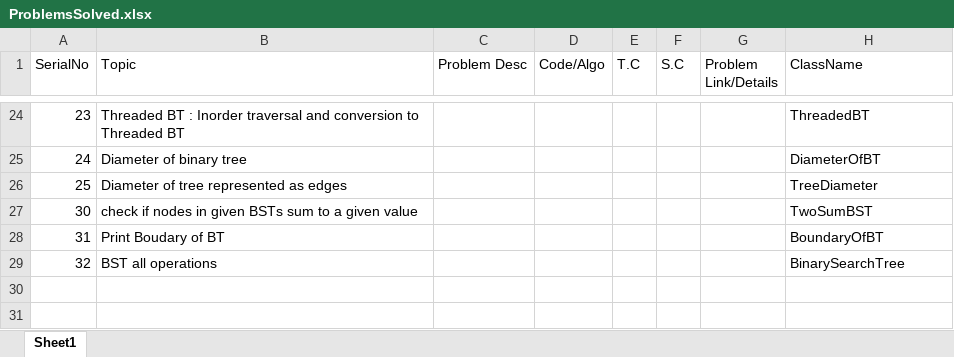
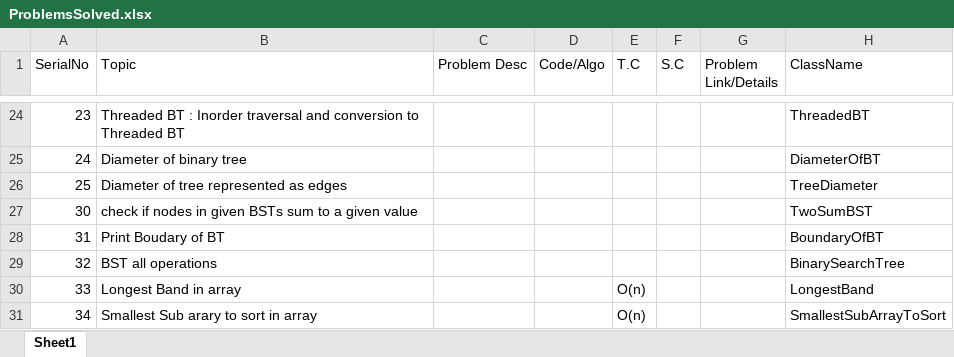
Before and after one commit to techieKalyan/lc_1000_problems, an Excel workbook: ProblemsSolved.xlsx, sheet Sheet1, drawn as a sheet; only a part is shown, gaps mark what is left out; values as stored, in another font and other column widths than the file's, no borders; the diff names each change by its address in the sheet, - before the commit and + after, or states it on an @@ line.

Commit message:
Array Problems: Interesting ones

```diff
--- a/ProblemsSolved.xlsx (sheet Sheet1)
+++ b/ProblemsSolved.xlsx (sheet Sheet1)
+row 30: 33 | Longest Band in array |  |  | O(n) |  |  | LongestBand
+row 31: 34 | Smallest Sub arary to sort in array |  |  | O(n) |  |  | SmallestSubArrayToSort
```
Also changed, not shown: 2 other files.
